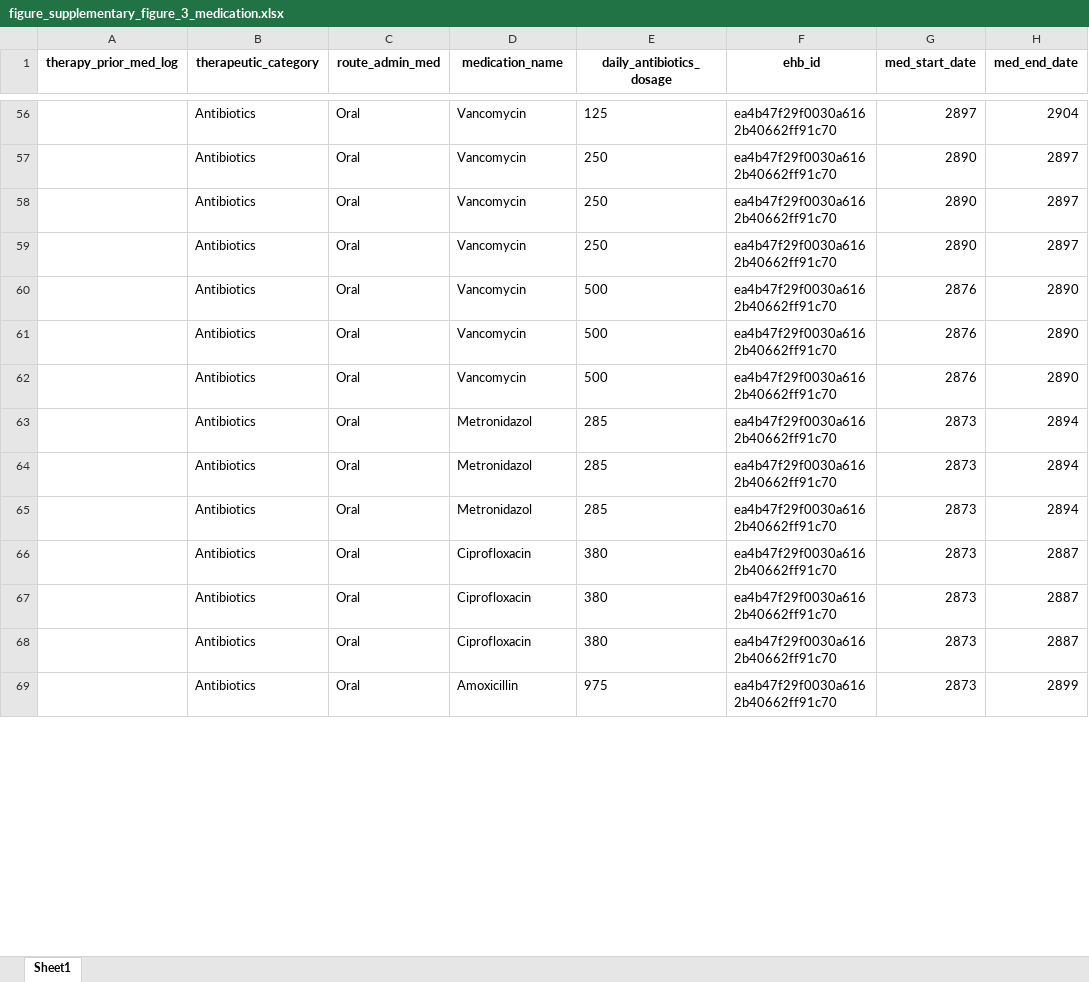
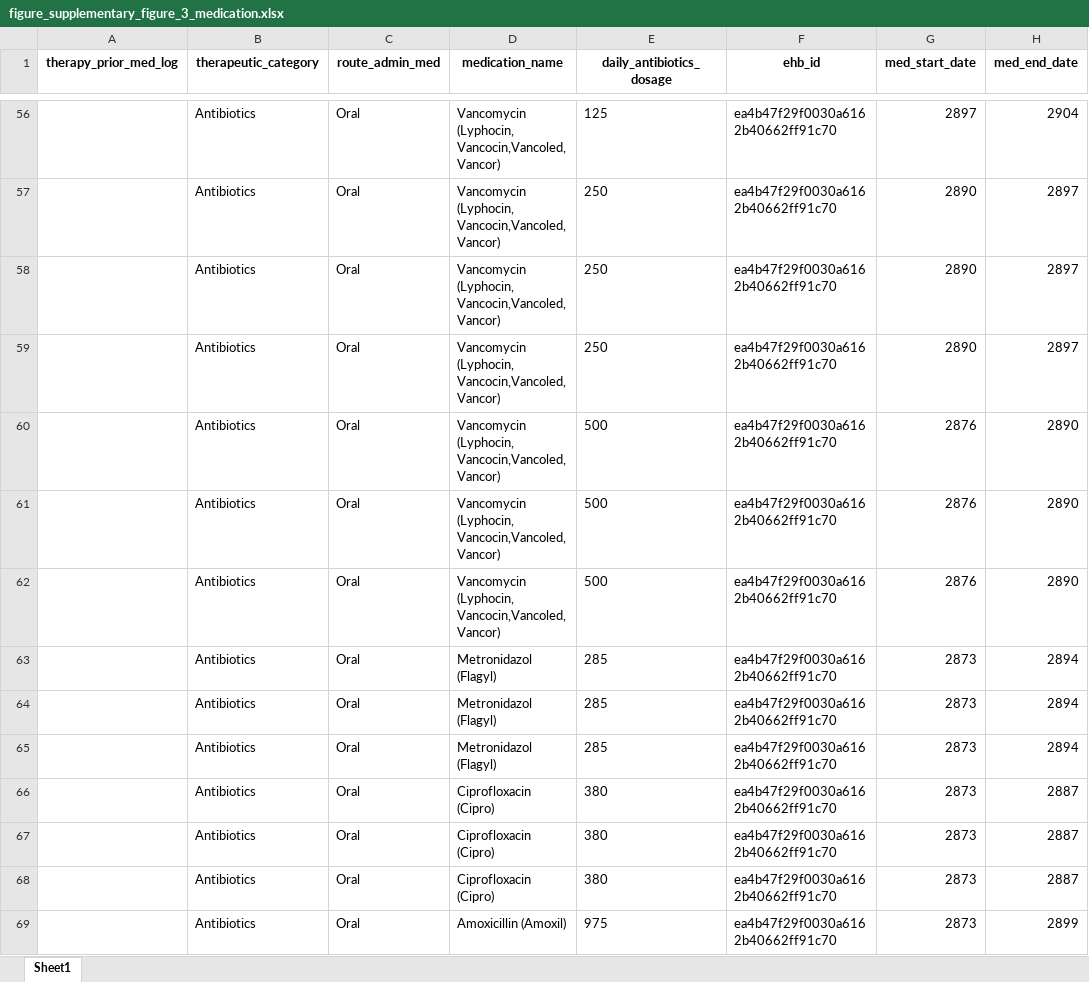
Before and after one commit to reny1/cdiff, an Excel workbook: data/figure_supplementary_figure_3_medication.xlsx, sheet Sheet1, drawn as a sheet; only a part is shown, gaps mark what is left out; values as stored, in another font and other column widths than the file's, no borders; the diff covers the shown part only; the diff names each change by its address in the sheet, - before the commit and + after, or states it on an @@ line.

```diff
--- a/data/figure_supplementary_figure_3_medication.xlsx (sheet Sheet1)
+++ b/data/figure_supplementary_figure_3_medication.xlsx (sheet Sheet1)
-D56:D62 (medication_name): Vancomycin
+D56:D62 (medication_name): Vancomycin (Lyphocin, Vancocin,Vancoled, Vancor)
-D63:D65 (medication_name): Metronidazol
+D63:D65 (medication_name): Metronidazol (Flagyl)
-D66:D68 (medication_name): Ciprofloxacin
+D66:D68 (medication_name): Ciprofloxacin (Cipro)
-D69 (medication_name): Amoxicillin
+D69 (medication_name): Amoxicillin (Amoxil)
```
Also changed, not shown: 298 edited cells elsewhere in this sheet, data/figure_supplementary_figure_3_sample.xlsx, data/figure_supplementary_figure_3_y_order.xlsx, 33 other files.
